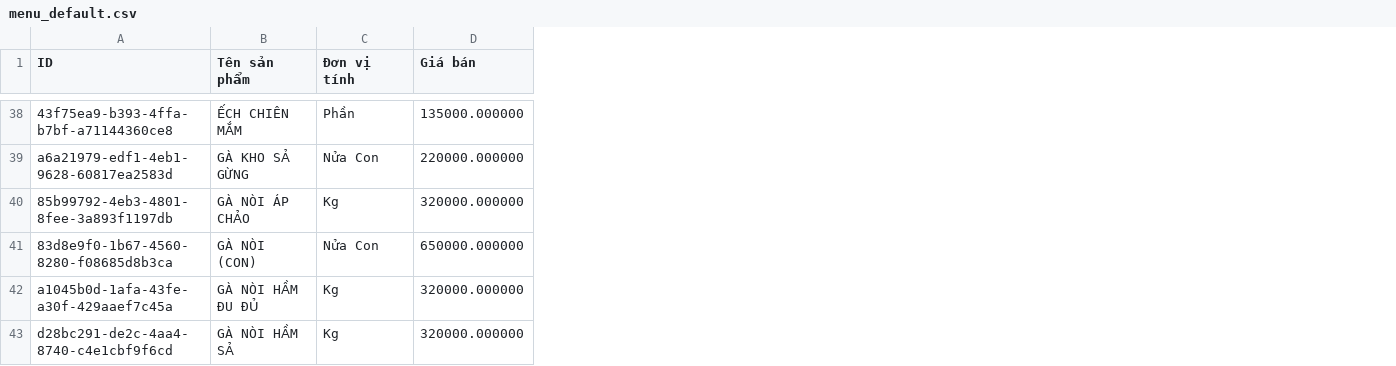
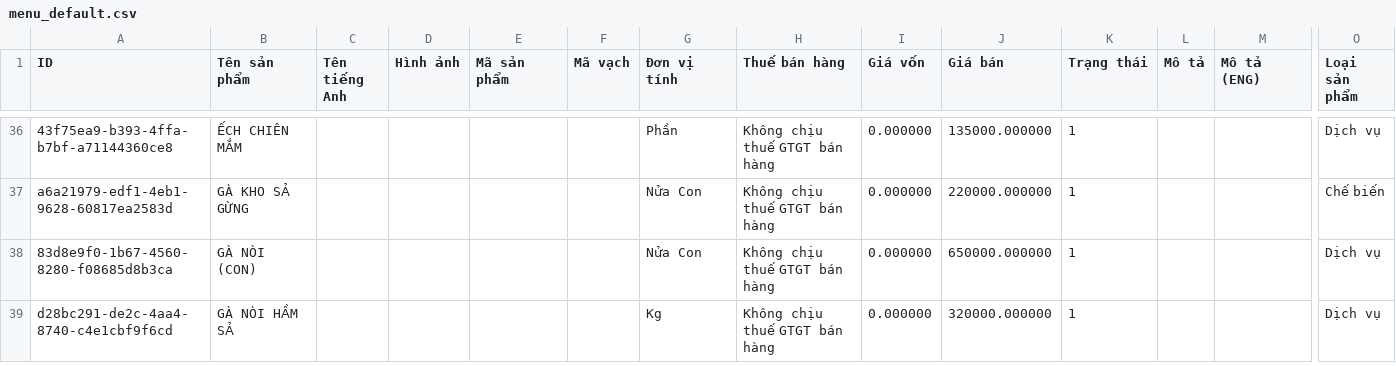
Before and after one commit to nhivo2504/hoadon-app, a CSV file: menu_default.csv, drawn as a sheet; only a part is shown, gaps mark what is left out; removed rows and columns are numbered as before the commit, all else as after; rows hold the shown columns only; the diff covers the shown part only; the diff names each change by its address in the sheet, - before the commit and + after, or states it on an @@ line.

Commit message:
update menu 25/02/2026

```diff
--- a/menu_default.csv
+++ b/menu_default.csv
+column C (Tên tiếng Anh), empty
+column D (Hình ảnh), empty
+column E (Mã sản phẩm), empty
+column F (Mã vạch), empty
+column H (Thuế bán hàng), rows 36-39: all Không chịu thuế GTGT bán hàng
+column I (Giá vốn), rows 36-39: all 0.000000
+column K (Trạng thái), rows 36-39: all 1
+column L (Mô tả), empty
+column M (Mô tả (ENG)), empty
+column O (Loại sản phẩm), rows 36-39: Dịch vụ | Chế biến | Dịch vụ | Dịch vụ
-row 40: 85b99792-4eb3-4801-8fee-3a893f1197db | GÀ NÒI ÁP CHẢO | Kg | 320000.000000
-row 42: a1045b0d-1afa-43fe-a30f-429aaef7c45a | GÀ NÒI HẦM ĐU ĐỦ | Kg | 320000.000000
```
Also changed, not shown: 1 added row, 4 removed rows and 1 edited cell elsewhere in this file, 1 other file.
